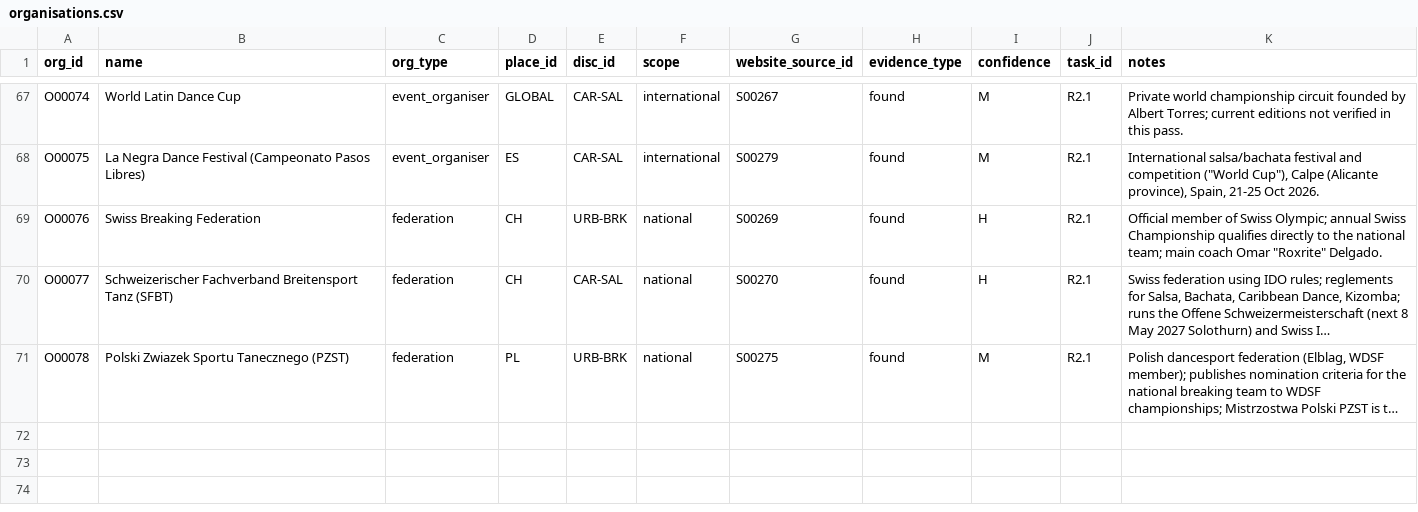
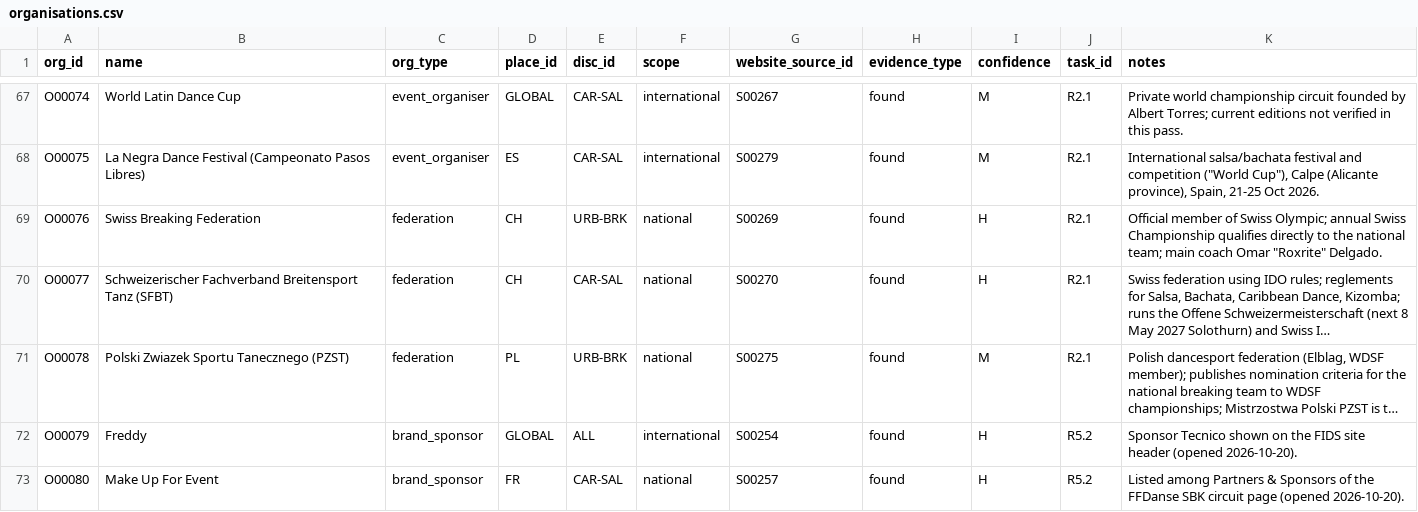
Before and after one commit to campeseleonardo-tech/RB, a CSV file: data/organisations.csv, drawn as a sheet; only a part is shown, gaps mark what is left out; long unchanged cells end in …; the diff names each change by its address in the sheet, - before the commit and + after, or states it on an @@ line.

```diff
--- a/data/organisations.csv
+++ b/data/organisations.csv
+row 72: O00079 | Freddy | brand_sponsor | GLOBAL | ALL | international | S00254 | found | H | R5.2 | Sponsor Tecnico shown on the FIDS site header (opened 2026-10-20).
+row 73: O00080 | Make Up For Event | brand_sponsor | FR | CAR-SAL | national | S00257 | found | H | R5.2 | Listed among Partners & Sponsors of the FFDanse SBK circuit page (opened 2026-10-20).
```
Also changed, not shown: data/events.csv, data/facts.csv, 2 other files.
